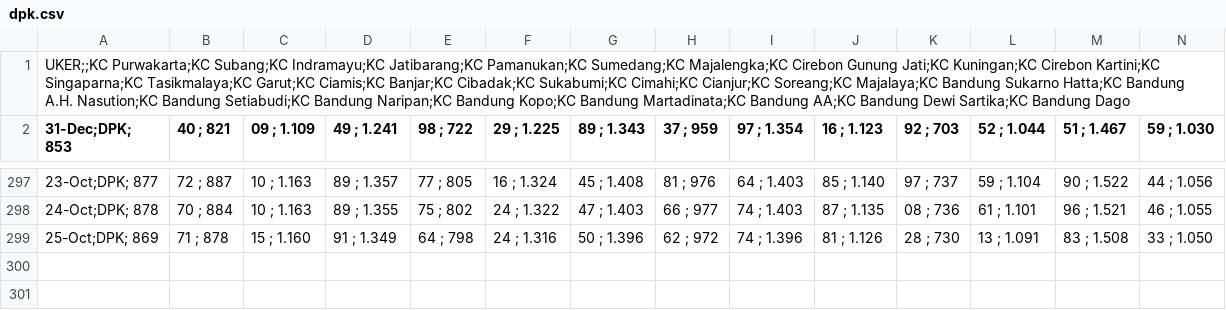
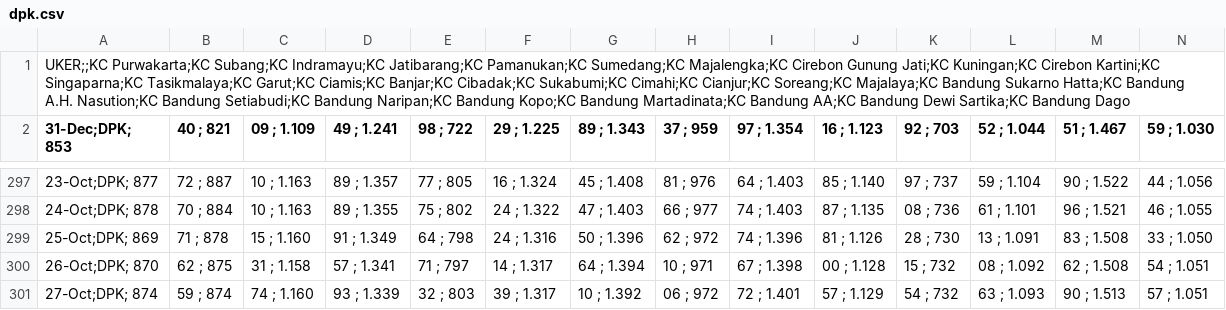
Before and after one commit to alganii14/grafik, a CSV file: csv mikro/dpk.csv, drawn as a sheet; only a part is shown, gaps mark what is left out; rows hold the shown columns only; the diff names each change by its address in the sheet, - before the commit and + after, or states it on an @@ line.

Commit message:
Update csv kcp, konsol, mikro, ritel untuk tanggal 26-27 Oktober

```diff
--- a/csv mikro/dpk.csv
+++ b/csv mikro/dpk.csv
+row 300: 26-Oct;DPK; 870 | 62 ; 875 | 31 ; 1.158 | 57 ; 1.341 | 71 ; 797 | 14 ; 1.317 | 64 ; 1.394 | 10 ; 971 | 67 ; 1.398 | 00 ; 1.128 | 15 ; 732 | 08 ; 1.092 | 62 ; 1.508 | 54 ; 1.051
+row 301: 27-Oct;DPK; 874 | 59 ; 874 | 74 ; 1.160 | 93 ; 1.339 | 32 ; 803 | 39 ; 1.317 | 10 ; 1.392 | 06 ; 972 | 72 ; 1.401 | 57 ; 1.129 | 54 ; 732 | 63 ; 1.093 | 90 ; 1.513 | 57 ; 1.051
```
Also changed, not shown: csv kcp/casa.csv, csv kcp/dpk.csv, 17 other files.
